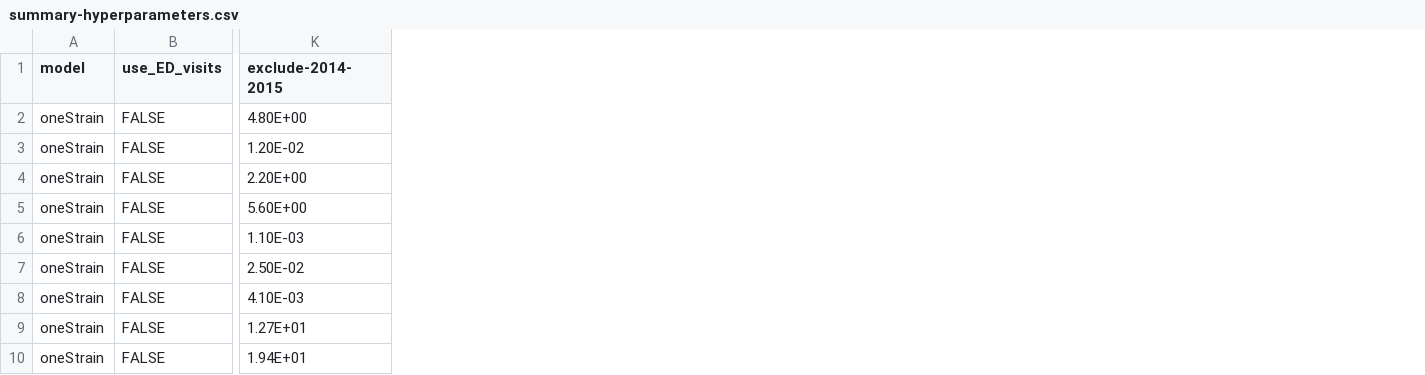
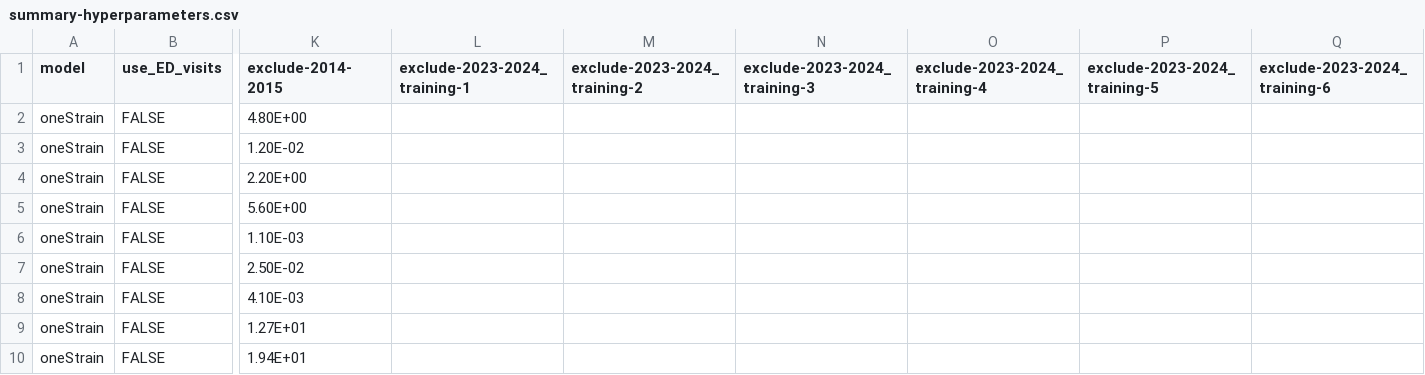
Before and after one commit to twallema/influenza-USA, a CSV file: data/interim/calibration/summary-hyperparameters.csv, drawn as a sheet; only a part is shown, gaps mark what is left out; the diff names each change by its address in the sheet, - before the commit and + after, or states it on an @@ line.

Commit message:
add selective training to summary of hyperparameters

```diff
--- a/data/interim/calibration/summary-hyperparameters.csv
+++ b/data/interim/calibration/summary-hyperparameters.csv
+column L (exclude-2023-2024_training-1), empty
+column M (exclude-2023-2024_training-2), empty
+column N (exclude-2023-2024_training-3), empty
+column O (exclude-2023-2024_training-4), empty
+column P (exclude-2023-2024_training-5), empty
+column Q (exclude-2023-2024_training-6), empty
```
